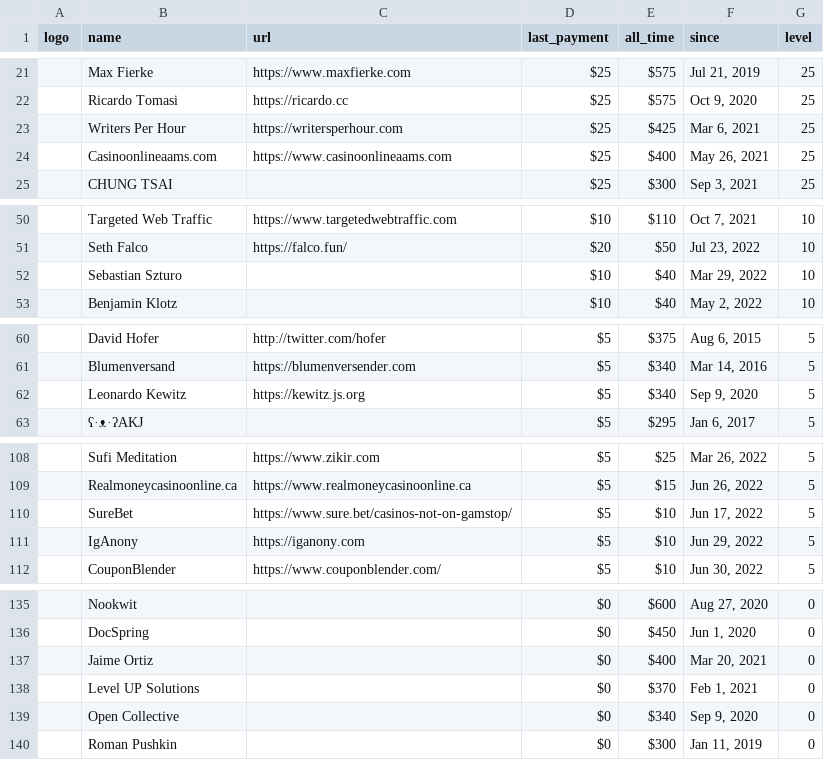
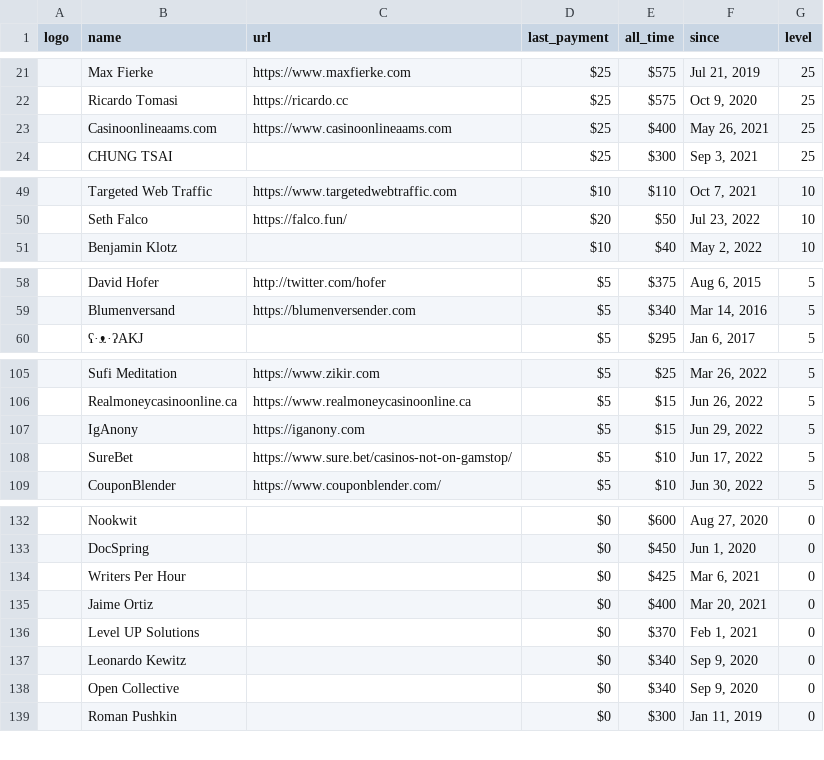
Before and after one commit to crystal-lang/crystal-website, a CSV file: _data/sponsors.csv, drawn as a sheet; only a part is shown, gaps mark what is left out; removed rows and columns are numbered as before the commit, all else as after; the diff covers the shown part only; the diff names each change by its address in the sheet, - before the commit and + after, or states it on an @@ line.

Commit message:
Updating sponsors

```diff
--- a/_data/sponsors.csv
+++ b/_data/sponsors.csv
-row 23:  | Writers Per Hour | https://writersperhour.com | $25 | $425 | Mar 6, 2021 | 25
-row 52:  | Sebastian Szturo |  | $10 | $40 | Mar 29, 2022 | 10
-row 62:  | Leonardo Kewitz | https://kewitz.js.org | $5 | $340 | Sep 9, 2020 | 5
+row 107:  | IgAnony | https://iganony.com | $5 | $15 | Jun 29, 2022 | 5
-row 111:  | IgAnony | https://iganony.com | $5 | $10 | Jun 29, 2022 | 5
+row 134:  | Writers Per Hour |  | $0 | $425 | Mar 6, 2021 | 0
+row 137:  | Leonardo Kewitz |  | $0 | $340 | Sep 9, 2020 | 0
```
Also changed, not shown: 1 added row and 2 edited cells elsewhere in this file, 1 other file.
